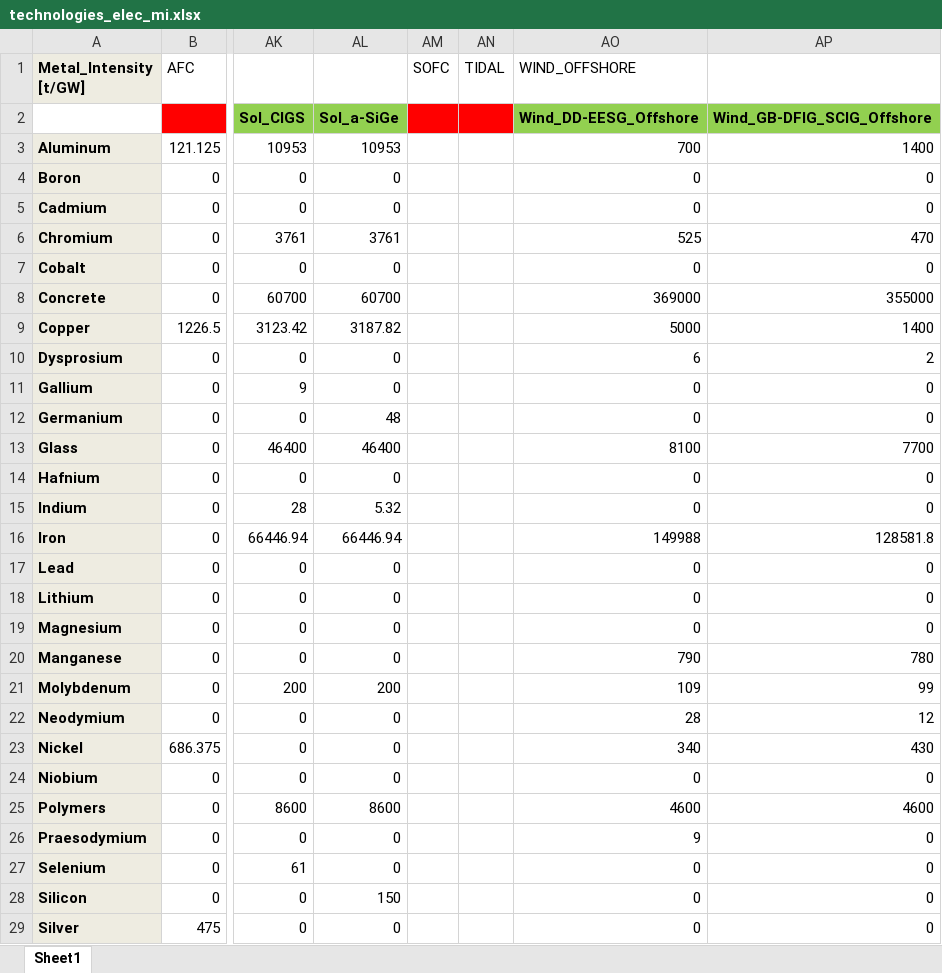
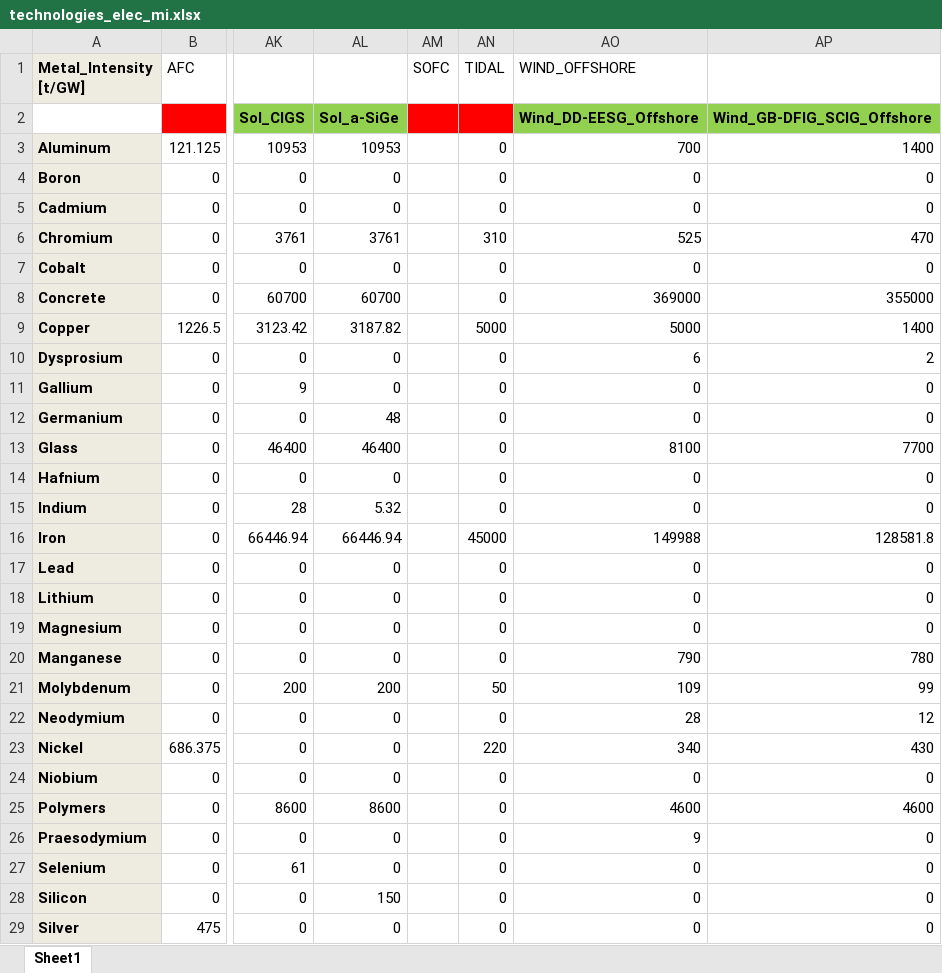
Before and after one commit to CIRAIG/EnergyScope-Quebec, an Excel workbook: projects/critical_materials/excel_files/technologies_elec_mi.xlsx, sheet Sheet1, drawn as a sheet; only a part is shown, gaps mark what is left out; values as stored, in another font and other column widths than the file's, no borders; the diff covers the shown part only; the diff names each change by its address in the sheet, - before the commit and + after, or states it on an @@ line.

```diff
--- a/projects/critical_materials/excel_files/technologies_elec_mi.xlsx (sheet Sheet1)
+++ b/projects/critical_materials/excel_files/technologies_elec_mi.xlsx (sheet Sheet1)
-AN3:AN5 (TIDAL): (empty)
+AN3:AN5 (TIDAL): 0
-AN6 (TIDAL): (empty)
+AN6 (TIDAL): 310
-AN7:AN8 (TIDAL): (empty)
+AN7:AN8 (TIDAL): 0
-AN9 (TIDAL): (empty)
+AN9 (TIDAL): 5000
-AN10:AN15 (TIDAL): (empty)
+AN10:AN15 (TIDAL): 0
-AN16 (TIDAL): (empty)
+AN16 (TIDAL): 45000
-AN17:AN20 (TIDAL): (empty)
+AN17:AN20 (TIDAL): 0
-AN21 (TIDAL): (empty)
+AN21 (TIDAL): 50
-AN22 (TIDAL): (empty)
+AN22 (TIDAL): 0
-AN23 (TIDAL): (empty)
+AN23 (TIDAL): 220
-AN24:AN29 (TIDAL): (empty)
+AN24:AN29 (TIDAL): 0
```
Also changed, not shown: 10 edited cells elsewhere in this sheet, 30 other files.
